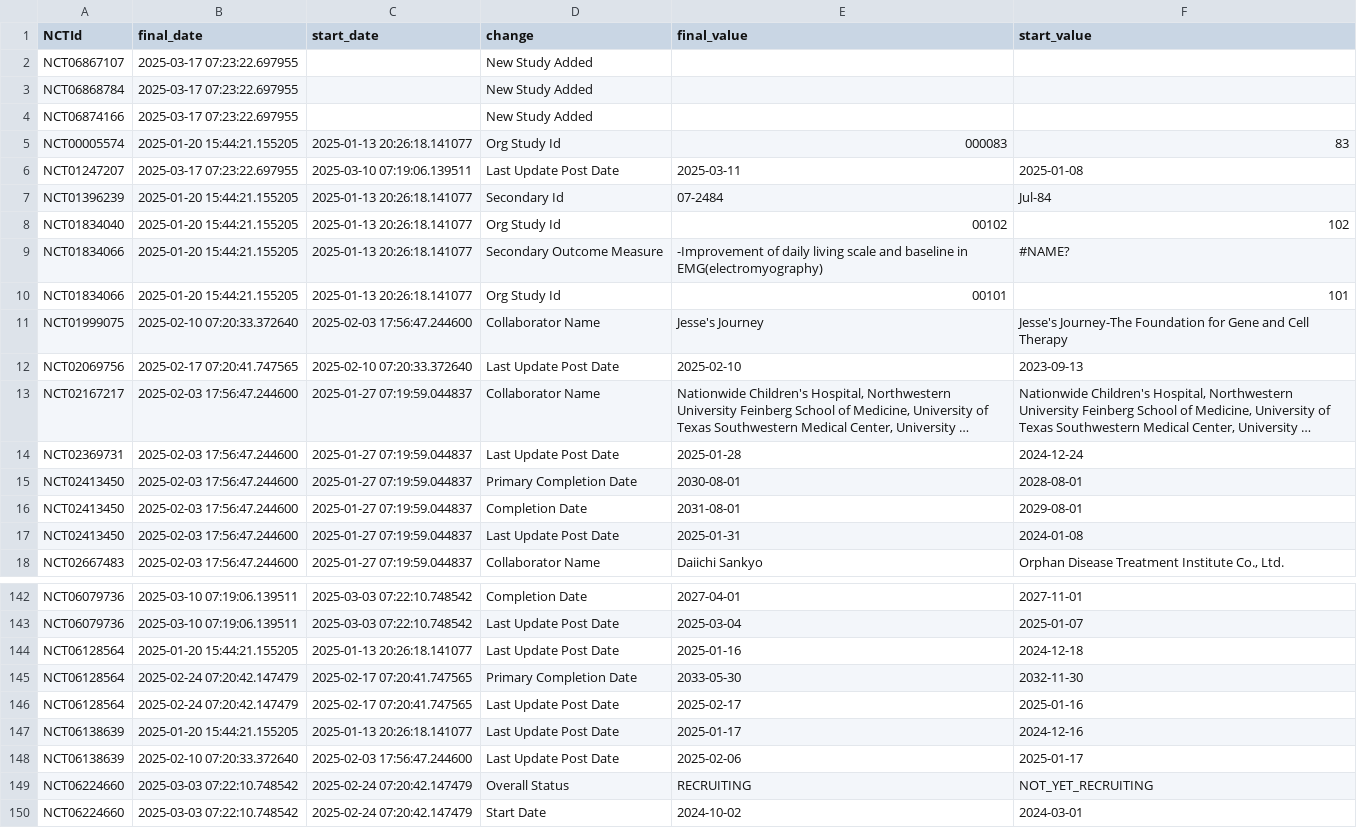
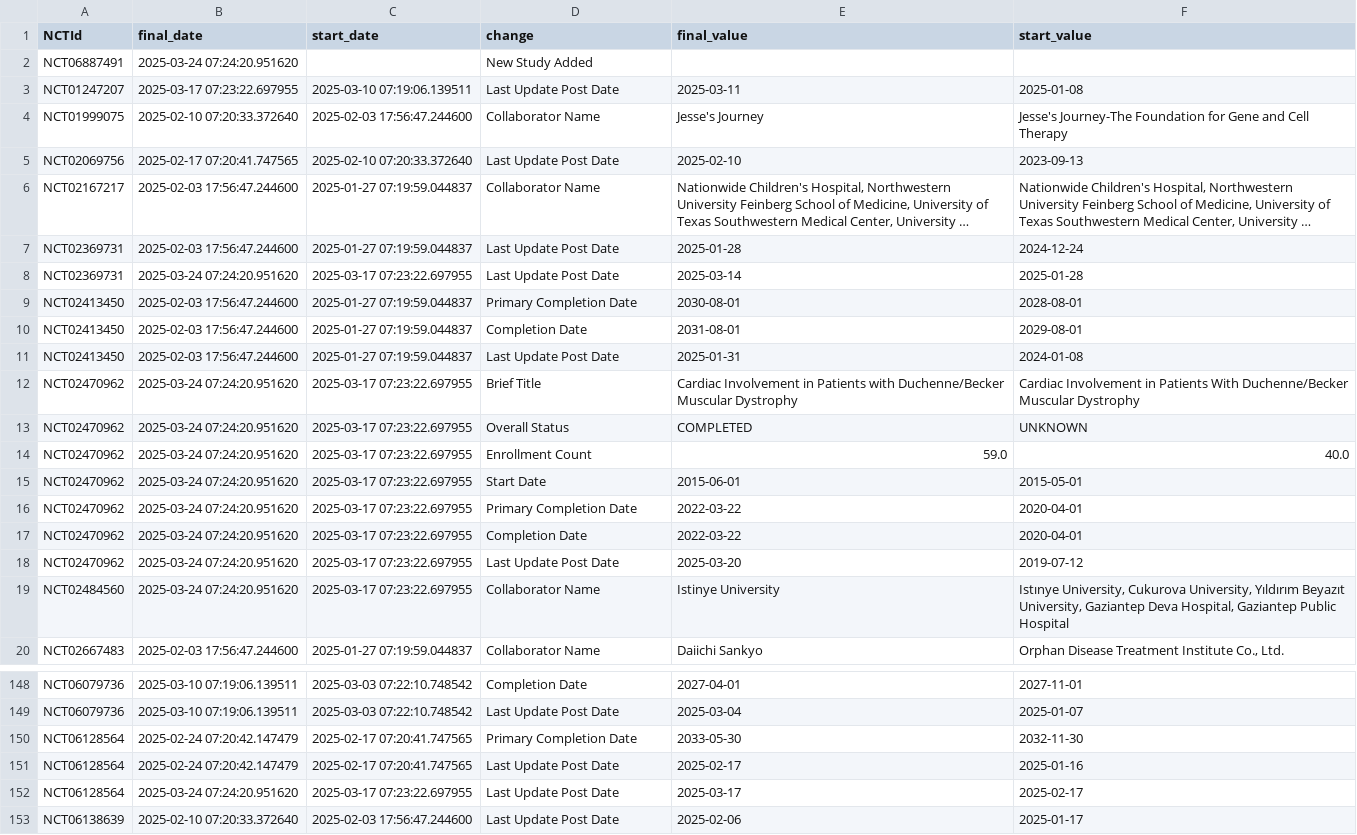
Before and after one commit to dgarzon11/DMD, a CSV file: data/dmd_changes.csv, drawn as a sheet; only a part is shown, gaps mark what is left out; the shorter side is filled out with more unchanged rows; long unchanged cells end in …; removed rows and columns are numbered as before the commit, all else as after; the diff covers the shown part only; the diff names each change by its address in the sheet, - before the commit and + after, or states it on an @@ line.

```diff
--- a/data/dmd_changes.csv
+++ b/data/dmd_changes.csv
-row 2: NCT06867107 | 2025-03-17 07:23:22.697955 |  | New Study Added
-A2 (NCTId): NCT06868784
+A2 (NCTId): NCT06887491
-B2 (final_date): 2025-03-17 07:23:22.697955
+B2 (final_date): 2025-03-24 07:24:20.951620
-row 4: NCT06874166 | 2025-03-17 07:23:22.697955 |  | New Study Added
-row 5: NCT00005574 | 2025-01-20 15:44:21.155205 | 2025-01-13 20:26:18.141077 | Org Study Id | 000083 | 83
-row 7: NCT01396239 | 2025-01-20 15:44:21.155205 | 2025-01-13 20:26:18.141077 | Secondary Id | 07-2484 | Jul-84
-row 8: NCT01834040 | 2025-01-20 15:44:21.155205 | 2025-01-13 20:26:18.141077 | Org Study Id | 00102 | 102
-row 9: NCT01834066 | 2025-01-20 15:44:21.155205 | 2025-01-13 20:26:18.141077 | Secondary Outcome Measure | -Improvement of daily living scale and baseline in EMG(electromyography) | #NAME?
-row 10: NCT01834066 | 2025-01-20 15:44:21.155205 | 2025-01-13 20:26:18.141077 | Org Study Id | 00101 | 101
+row 8: NCT02369731 | 2025-03-24 07:24:20.951620 | 2025-03-17 07:23:22.697955 | Last Update Post Date | 2025-03-14 | 2025-01-28
+row 12: NCT02470962 | 2025-03-24 07:24:20.951620 | 2025-03-17 07:23:22.697955 | Brief Title | Cardiac Involvement in Patients with Duchenne/Becker Muscular Dystrophy | Cardiac Involvement in Patients With Duchenne/Becker Muscular Dystrophy
+row 13: NCT02470962 | 2025-03-24 07:24:20.951620 | 2025-03-17 07:23:22.697955 | Overall Status | COMPLETED | UNKNOWN
+row 14: NCT02470962 | 2025-03-24 07:24:20.951620 | 2025-03-17 07:23:22.697955 | Enrollment Count | 59.0 | 40.0
+row 15: NCT02470962 | 2025-03-24 07:24:20.951620 | 2025-03-17 07:23:22.697955 | Start Date | 2015-06-01 | 2015-05-01
+row 16: NCT02470962 | 2025-03-24 07:24:20.951620 | 2025-03-17 07:23:22.697955 | Primary Completion Date | 2022-03-22 | 2020-04-01
+row 17: NCT02470962 | 2025-03-24 07:24:20.951620 | 2025-03-17 07:23:22.697955 | Completion Date | 2022-03-22 | 2020-04-01
+row 18: NCT02470962 | 2025-03-24 07:24:20.951620 | 2025-03-17 07:23:22.697955 | Last Update Post Date | 2025-03-20 | 2019-07-12
+row 19: NCT02484560 | 2025-03-24 07:24:20.951620 | 2025-03-17 07:23:22.697955 | Collaborator Name | Istinye University | Istınye University, Cukurova University, Yıldırım Beyazıt University, Gaziantep Deva Hospital, Gaziantep Public Hospital
-row 144: NCT06128564 | 2025-01-20 15:44:21.155205 | 2025-01-13 20:26:18.141077 | Last Update Post Date | 2025-01-16 | 2024-12-18
-A152 (NCTId): NCT06138639
+A152 (NCTId): NCT06128564
-B152 (final_date): 2025-01-20 15:44:21.155205
+B152 (final_date): 2025-03-24 07:24:20.951620
-C152 (start_date): 2025-01-13 20:26:18.141077
+C152 (start_date): 2025-03-17 07:23:22.697955
-E152 (final_value): 2025-01-17
+E152 (final_value): 2025-03-17
-F152 (start_value): 2024-12-16
+F152 (start_value): 2025-02-17
```
Also changed, not shown: 12 added rows and 4 removed rows elsewhere in this file, data/dmd_current.csv, 1 other file.
